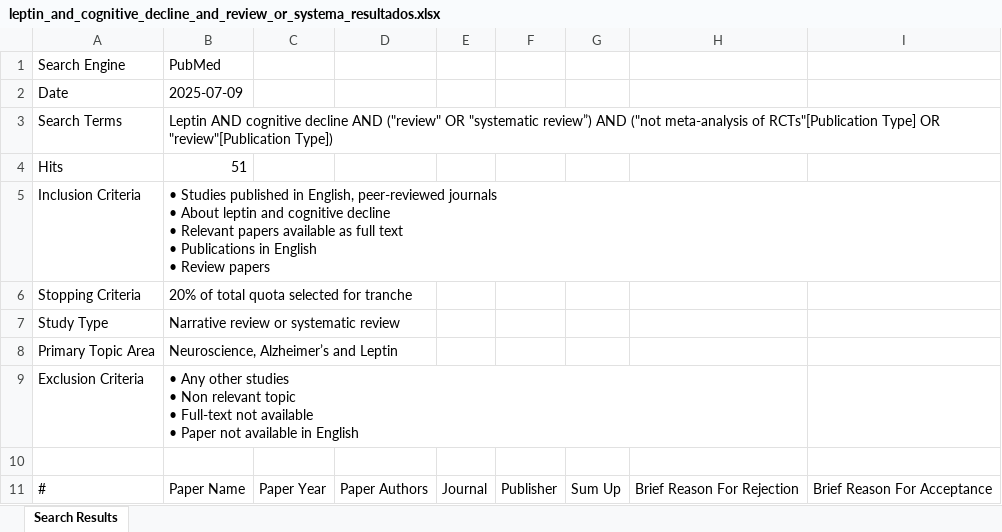
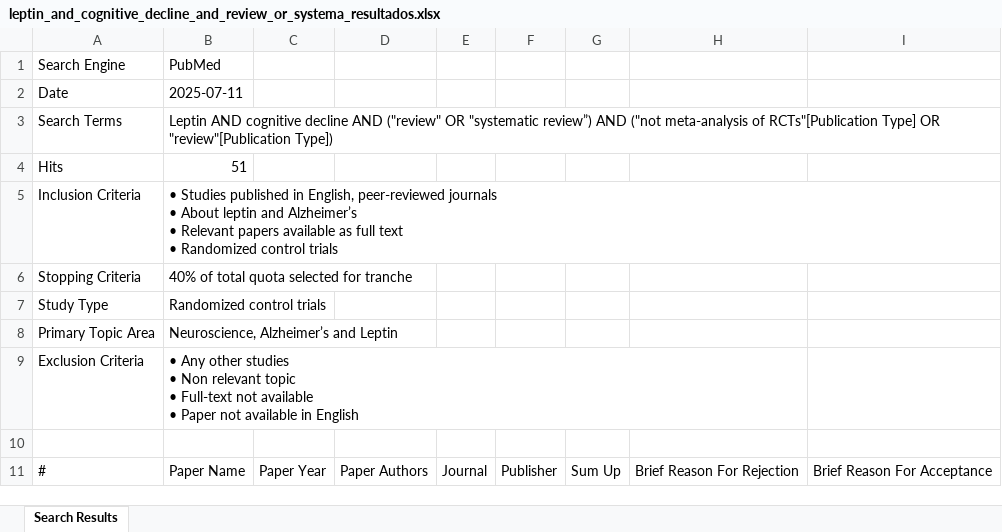
Before and after one commit to xXLoker0Xx/App_Research_Itzi, an Excel workbook: excels/leptin_and_cognitive_decline_and_review_or_systema_resultados.xlsx, sheet Search Results, drawn as a sheet; only a part is shown; values as stored, in another font and other column widths than the file's, no borders; ↵ is a line break in a cell; the diff covers the shown part only; the diff names each change by its address in the sheet, - before the commit and + after, or states it on an @@ line.

```diff
--- a/excels/leptin_and_cognitive_decline_and_review_or_systema_resultados.xlsx (sheet Search Results)
+++ b/excels/leptin_and_cognitive_decline_and_review_or_systema_resultados.xlsx (sheet Search Results)
-B2: 2025-07-09
+B2: 2025-07-11
-B5: …leptin and cognitive decline ↵ • Relevant papers available as full text ↵ • Publications in English ↵ • Review papers
+B5: …leptin and Alzheimer’s ↵ • Relevant papers available as full text ↵ • Randomized control trials
-B6: 20% of total quota selected for tranche
+B6: 40% of total quota selected for tranche
-B7: Narrative review or systematic review
+B7: Randomized control trials
```
Also changed, not shown: 295 edited cells elsewhere in this sheet, excels/beta_amyloid_or_amyloid_protein_and_leptin_or_lept_resultados.xlsx, excels/cytokine_signaling_jak_stat_and_review_or_systemat_resultados.xlsx, 24 other files.
